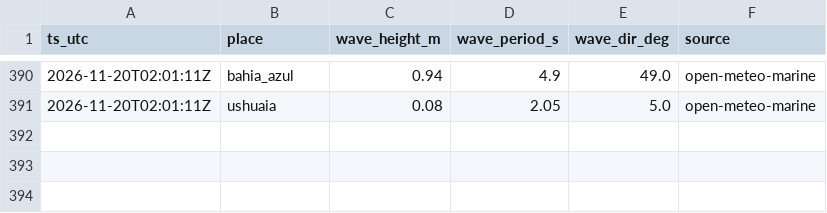
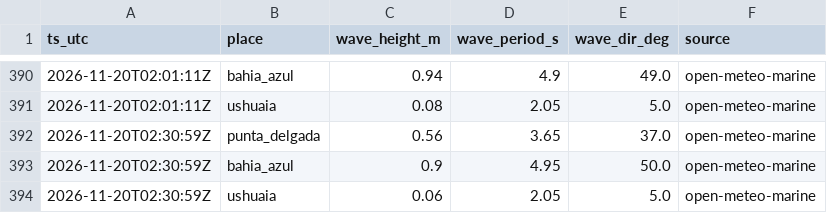
Before and after one commit to c-couto/Corredor_Austral, a CSV file: data/auto/marine_obs.csv, drawn as a sheet; only a part is shown, gaps mark what is left out; the diff names each change by its address in the sheet, - before the commit and + after, or states it on an @@ line.

```diff
--- a/data/auto/marine_obs.csv
+++ b/data/auto/marine_obs.csv
+row 392: 2026-11-20T02:30:59Z | punta_delgada | 0.56 | 3.65 | 37.0 | open-meteo-marine
+row 393: 2026-11-20T02:30:59Z | bahia_azul | 0.9 | 4.95 | 50.0 | open-meteo-marine
+row 394: 2026-11-20T02:30:59Z | ushuaia | 0.06 | 2.05 | 5.0 | open-meteo-marine
```
Also changed, not shown: data/auto/tabsa_estado.csv, data/auto/tabsa_programados.csv, 2 other files.
